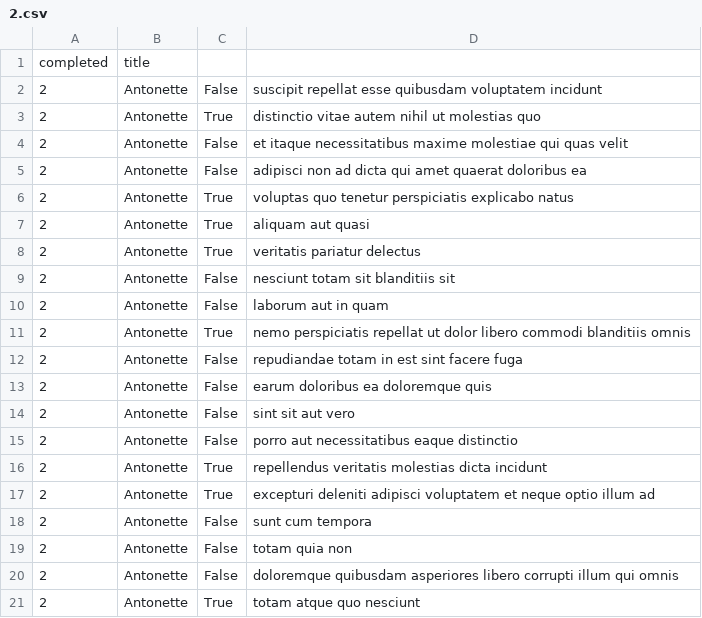
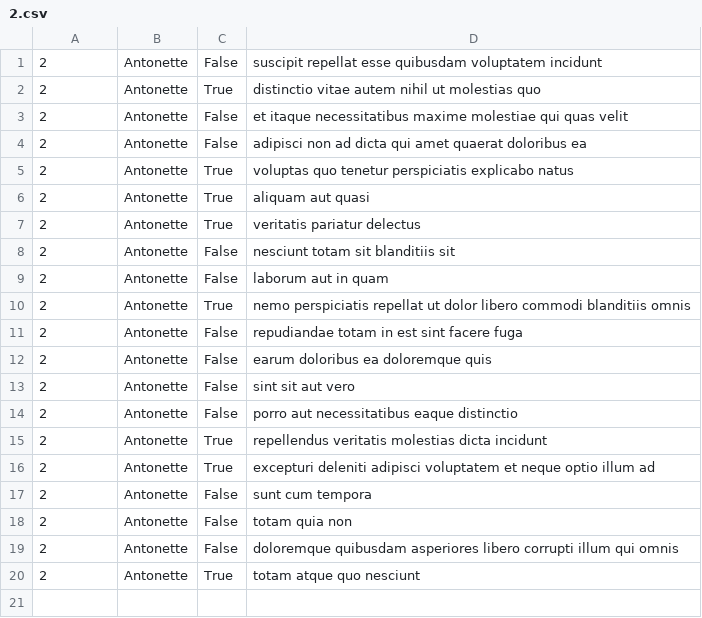
Before and after one commit to Tau-rai/alx-system_engineering-devops, a CSV file: 0x15-api/2.csv, drawn as a sheet.

Commit message:
dictionary of list of dictionaries script

```diff
--- a/0x15-api/2.csv
+++ b/0x15-api/2.csv
@@ -1,2 +1 @@
-"completed","title"
 "2","Antonette","False","suscipit repellat esse quibusdam voluptatem incidunt"
```
Also changed, not shown: 3 other files.
